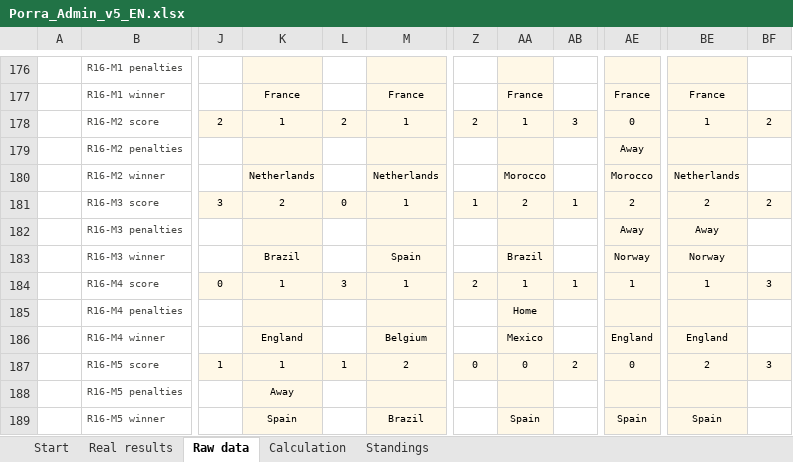
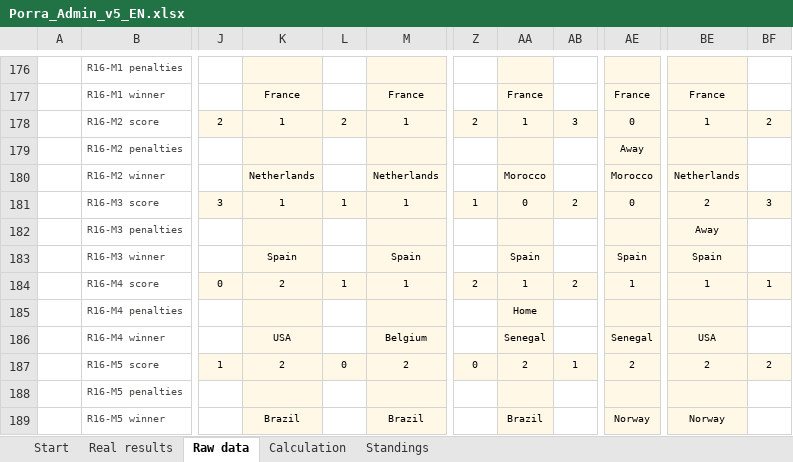
Before and after one commit to jose-reveni/porra2026, an Excel workbook: Porra_Admin_v5_EN.xlsx, sheet Raw data, drawn as a sheet; only a part is shown, gaps mark what is left out; values as stored, in another font and other column widths than the file's, no borders; charts and pictures not drawn; the diff covers the shown part only; the diff names each change by its address in the sheet, - before the commit and + after, or states it on an @@ line.

```diff
--- a/Porra_Admin_v5_EN.xlsx (sheet Raw data)
+++ b/Porra_Admin_v5_EN.xlsx (sheet Raw data)
-K181: 2
+K181: 1
-L181: 0
+L181: 1
-AA181: 2
+AA181: 0
-AB181: 1
+AB181: 2
-AE181: 2
+AE181: 0
-BF181: 2
+BF181: 3
-AE182: Away
+AE182: (empty)
-K183: Brazil
+K183: Spain
-AA183: Brazil
+AA183: Spain
-AE183: Norway
+AE183: Spain
-BE183: Norway
+BE183: Spain
-K184: 1
+K184: 2
-L184: 3
+L184: 1
-AB184: 1
+AB184: 2
-BF184: 3
+BF184: 1
-K186: England
+K186: USA
-AA186: Mexico
+AA186: Senegal
-AE186: England
+AE186: Senegal
-BE186: England
+BE186: USA
-K187: 1
+K187: 2
-L187: 1
+L187: 0
-AA187: 0
+AA187: 2
-AB187: 2
+AB187: 1
-AE187: 0
+AE187: 2
-BF187: 3
+BF187: 2
-K188: Away
+K188: (empty)
-K189: Spain
+K189: Brazil
-AA189: Spain
+AA189: Brazil
-AE189: Spain
+AE189: Norway
-BE189: Spain
+BE189: Norway
```
Also changed, not shown: 28 edited cells elsewhere in this sheet, formulas that keep their value, 1 other file.
